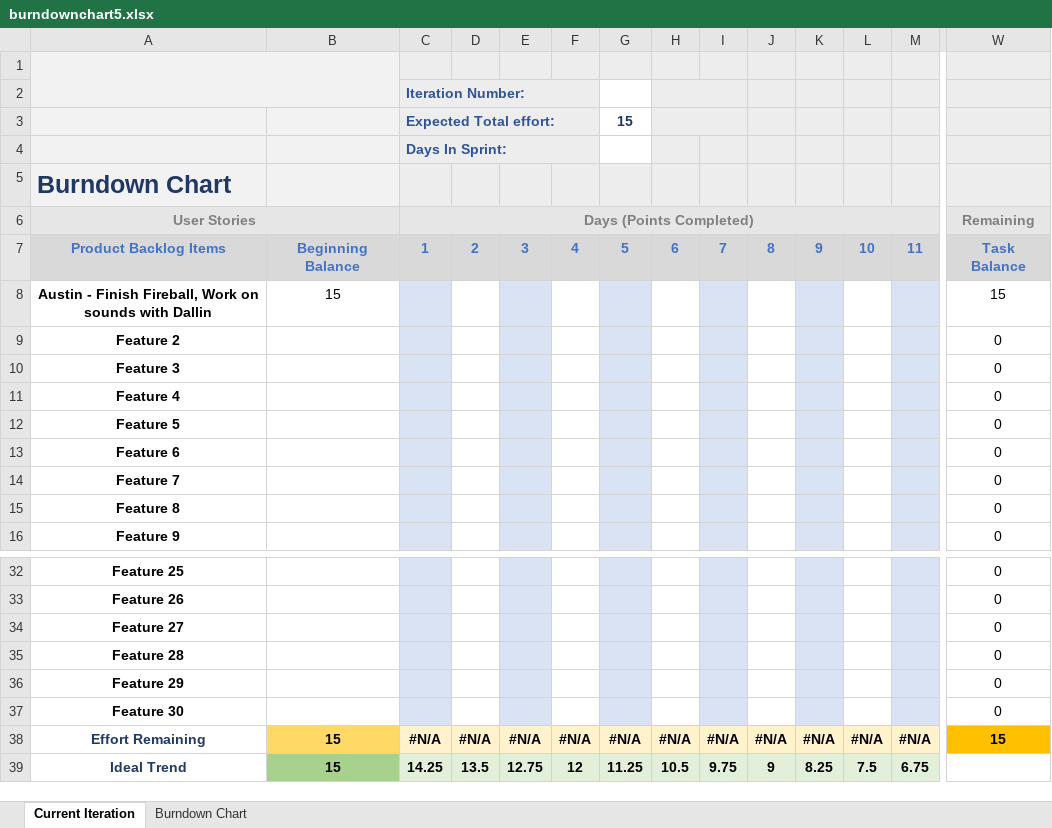
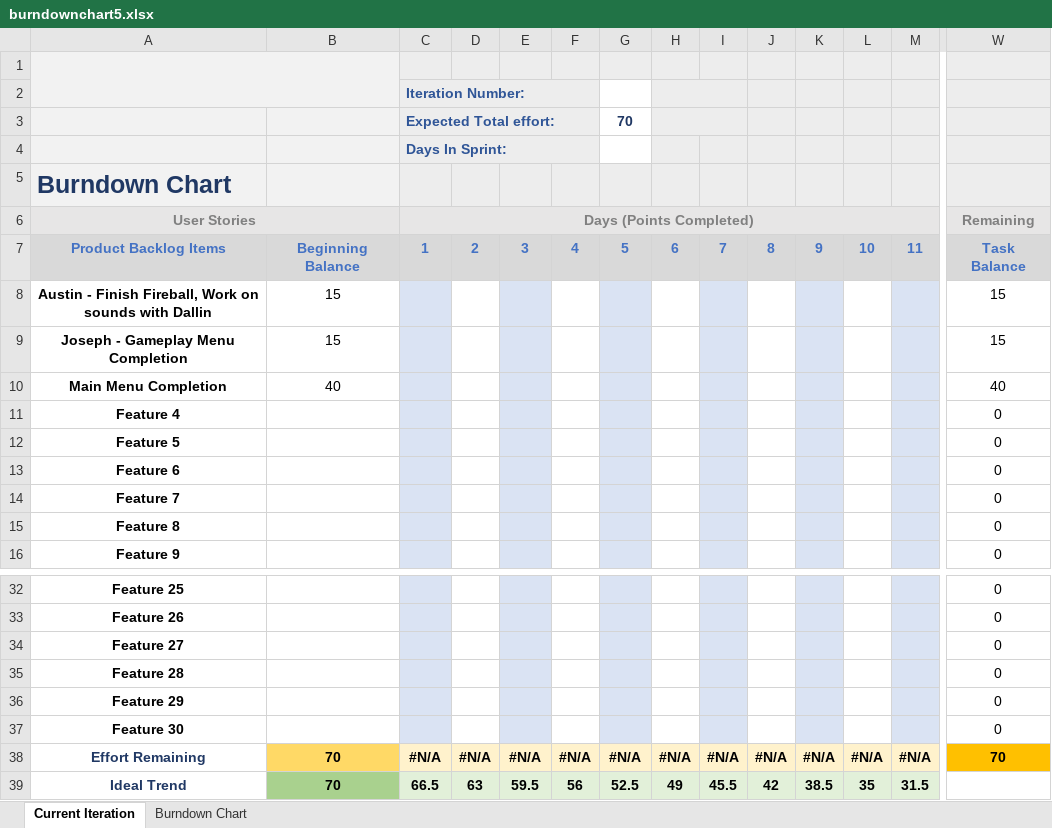
Before and after one commit to sakugastreet/Trophy-Hoard, an Excel workbook: burndownchart5.xlsx, sheet Current Iteration, drawn as a sheet; only a part is shown, gaps mark what is left out; values as stored, in another font and other column widths than the file's, no borders; charts and pictures and conditional formats not drawn; removed rows and columns are numbered as before the commit, all else as after; rows hold the shown columns only; the diff covers the shown part only; the diff names each change by its address in the sheet, - before the commit and + after, or states it on an @@ line.

Commit message:
Update burndownchart5.xlsx

```diff
--- a/burndownchart5.xlsx (sheet Current Iteration)
+++ b/burndownchart5.xlsx (sheet Current Iteration)
-G3: 15
+G3: 70
-row 9: Feature 2 |  |  |  |  |  |  |  |  |  |  |  |  | 0
-row 10: Feature 3 |  |  |  |  |  |  |  |  |  |  |  |  | 0
+row 9: Joseph - Gameplay Menu Completion | 15 |  |  |  |  |  |  |  |  |  |  |  | 15
+row 10: Main Menu Completion | 40 |  |  |  |  |  |  |  |  |  |  |  | 40
-B38:B39: 15
+B38:B39: 70
-W38: 15
+W38: 70
-C39: 14.25
+C39: 66.5
-D39: 13.5
+D39: 63
-E39: 12.75
+E39: 59.5
-F39: 12
+F39: 56
-G39: 11.25
+G39: 52.5
-H39: 10.5
+H39: 49
-I39: 9.75
+I39: 45.5
-J39: 9
+J39: 42
-K39: 8.25
+K39: 38.5
-L39: 7.5
+L39: 35
-M39: 6.75
+M39: 31.5
```
Also changed, not shown: 8 edited cells elsewhere in this sheet, charts or pictures.
